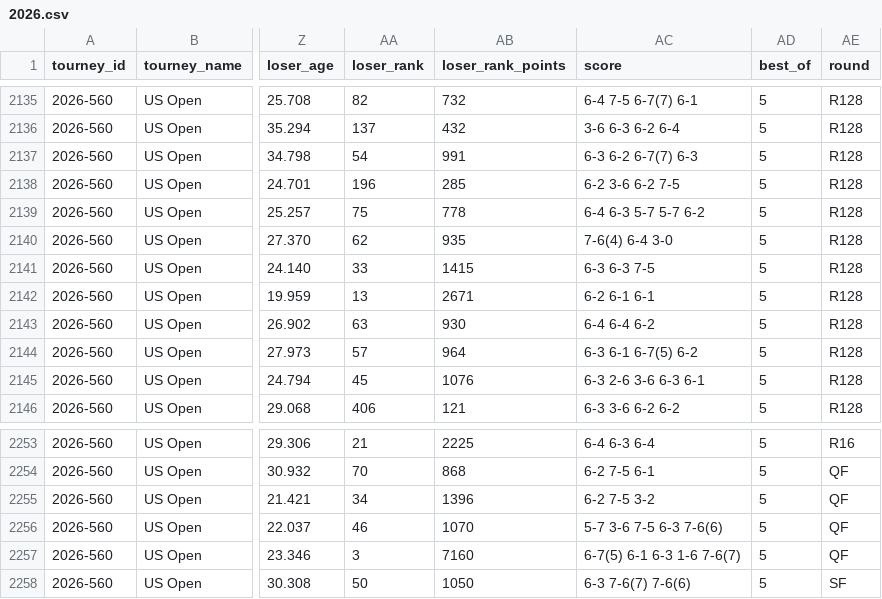
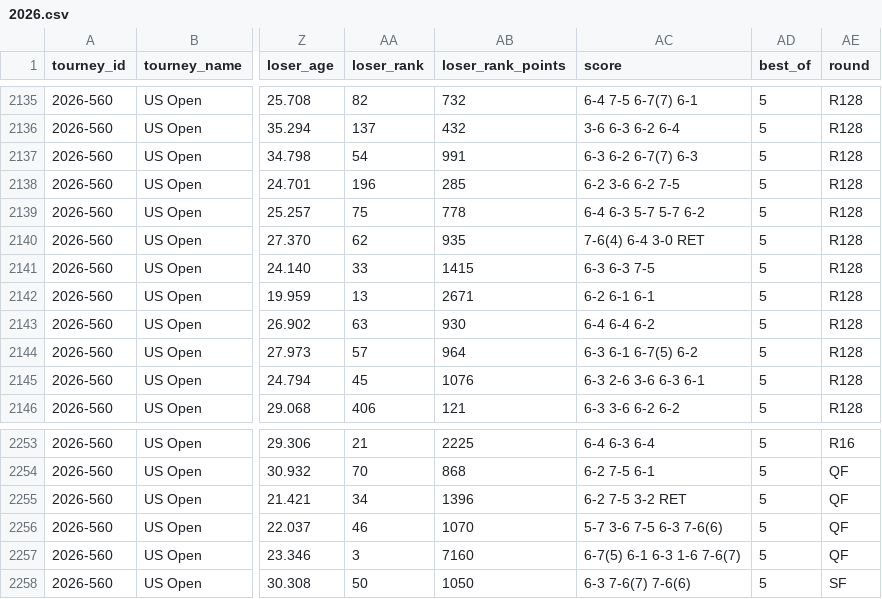
Before and after one commit to gmalbert/tennis-predictions, a CSV file: tml-data/2026.csv, drawn as a sheet; only a part is shown, gaps mark what is left out; the diff names each change by its address in the sheet, - before the commit and + after, or states it on an @@ line.

```diff
--- a/tml-data/2026.csv
+++ b/tml-data/2026.csv
-AC2140 (score): 7-6(4) 6-4 3-0
+AC2140 (score): 7-6(4) 6-4 3-0 RET
-AC2255 (score): 6-2 7-5 3-2
+AC2255 (score): 6-2 7-5 3-2 RET
```
Also changed, not shown: data_files/flashscore_odds_history.csv, tml-data/ongoing_tourneys.csv, 4 other files.
